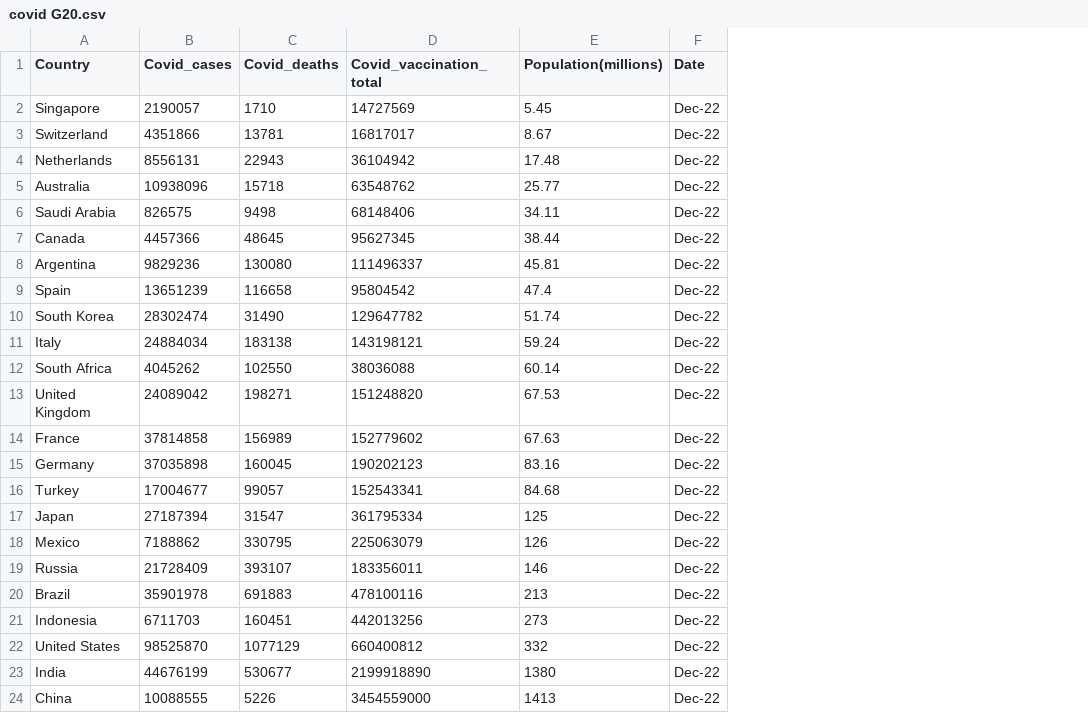
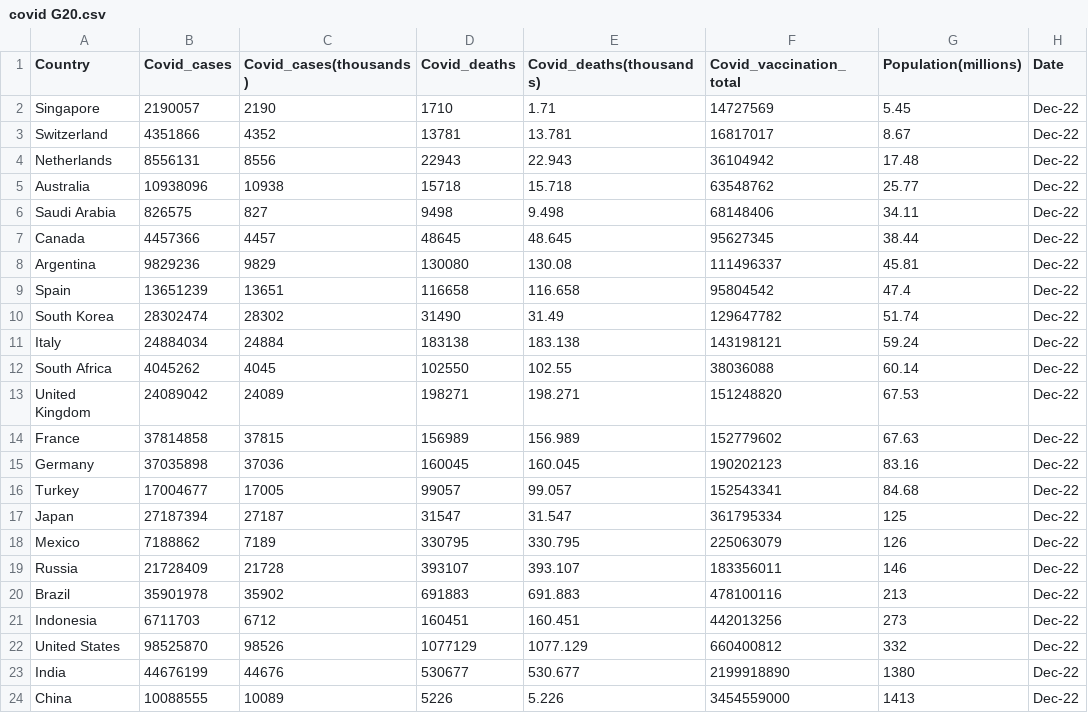
Before and after one commit to nikiconst/nikiconst.github.io, a CSV file: covid G20.csv, drawn as a sheet; the diff names each change by its address in the sheet, - before the commit and + after, or states it on an @@ line.

Commit message:
Add files via upload

```diff
--- a/covid G20.csv
+++ b/covid G20.csv
+column C (Covid_cases(thousands)), rows 2-24: 2190 | 4352 | 8556 | 10938 | 827 | 4457 | 9829 | 13651 | 28302 | 24884 | 4045 | 24089 | 37815 | 37036 | 17005 | 27187 | 7189 | 21728 | 35902 | 6712 | 98526 | 44676 | 10089
+column E (Covid_deaths(thousands)), rows 2-24: 1.71 | 13.781 | 22.943 | 15.718 | 9.498 | 48.645 | 130.08 | 116.658 | 31.49 | 183.138 | 102.55 | 198.271 | 156.989 | 160.045 | 99.057 | 31.547 | 330.795 | 393.107 | 691.883 | 160.451 | 1077.129 | 530.677 | 5.226
```
